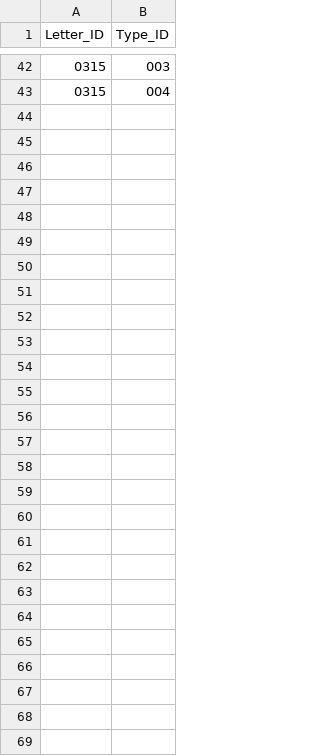
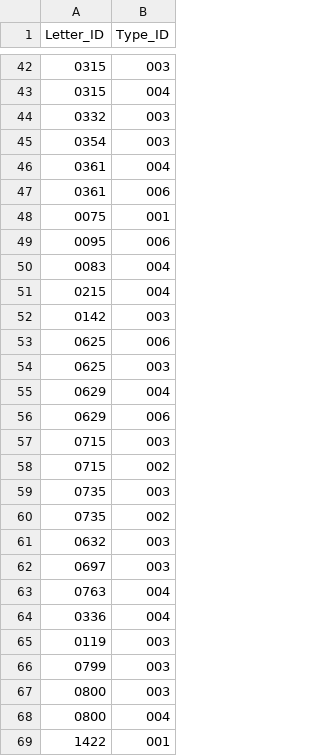
Before and after one commit to isaw-ga-3024/isaw-ga-3024.github.io, a CSV file: Papadimitriou-Mikael-mikepnyu/Libanius/Tables/CSV/Mapping_Table(Letter+Type).csv, drawn as a sheet; only a part is shown, gaps mark what is left out; the diff names each change by its address in the sheet, - before the commit and + after, or states it on an @@ line.

Commit message:
Update to mapping

```diff
--- a/Papadimitriou-Mikael-mikepnyu/Libanius/Tables/CSV/Mapping_Table(Letter+Type).csv
+++ b/Papadimitriou-Mikael-mikepnyu/Libanius/Tables/CSV/Mapping_Table(Letter+Type).csv
+row 44: 0332 | 003
+row 45: 0354 | 003
+row 46: 0361 | 004
+row 47: 0361 | 006
+row 48: 0075 | 001
+row 49: 0095 | 006
+row 50: 0083 | 004
+row 51: 0215 | 004
+row 52: 0142 | 003
+row 53: 0625 | 006
+row 54: 0625 | 003
+row 55: 0629 | 004
+row 56: 0629 | 006
+row 57: 0715 | 003
+row 58: 0715 | 002
+row 59: 0735 | 003
+row 60: 0735 | 002
+row 61: 0632 | 003
+row 62: 0697 | 003
+row 63: 0763 | 004
+row 64: 0336 | 004
+row 65: 0119 | 003
+row 66: 0799 | 003
+row 67: 0800 | 003
+row 68: 0800 | 004
+row 69: 1422 | 001
```
